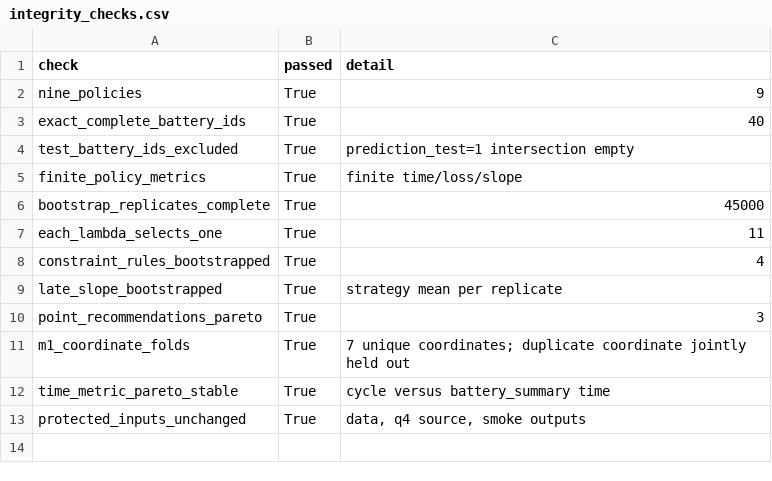
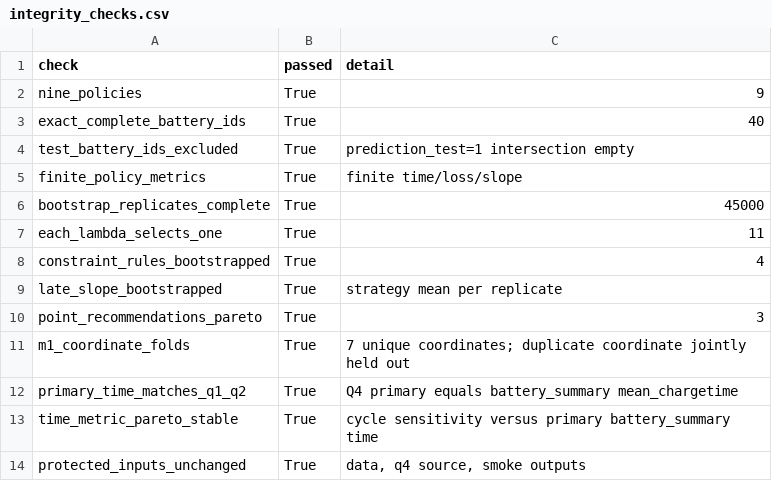
Before and after one commit to Aufpa33en/Celianbei-A, a CSV file: result/q4/02_full_validation/integrity_checks.csv, drawn as a sheet.

```diff
--- a/result/q4/02_full_validation/integrity_checks.csv
+++ b/result/q4/02_full_validation/integrity_checks.csv
@@ -11,3 +11,4 @@ point_recommendations_pareto,True,3
 m1_coordinate_folds,True,7 unique coordinates; duplicate coordinate jointly held out
-time_metric_pareto_stable,True,cycle versus battery_summary time
+primary_time_matches_q1_q2,True,Q4 primary equals battery_summary mean_chargetime
+time_metric_pareto_stable,True,cycle sensitivity versus primary battery_summary time
 protected_inputs_unchanged,True,"data, q4 source, smoke outputs"
```
Also changed, not shown: result/q4/02_full_validation/battery_observations.csv, result/q4/02_full_validation/recommendations.csv, 25 other files.
